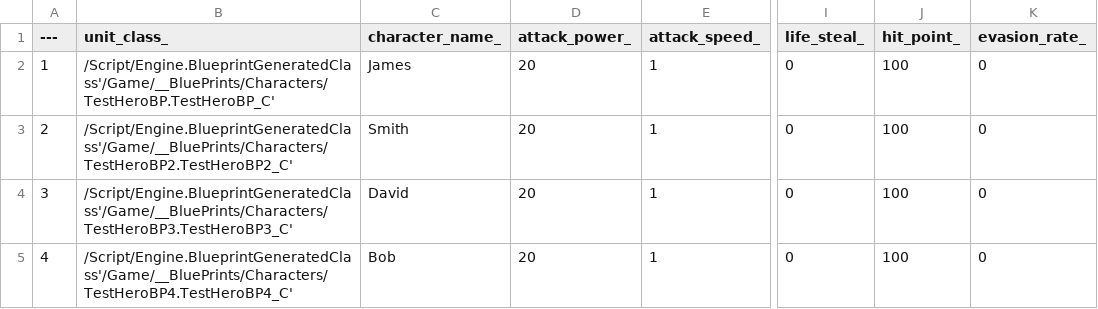
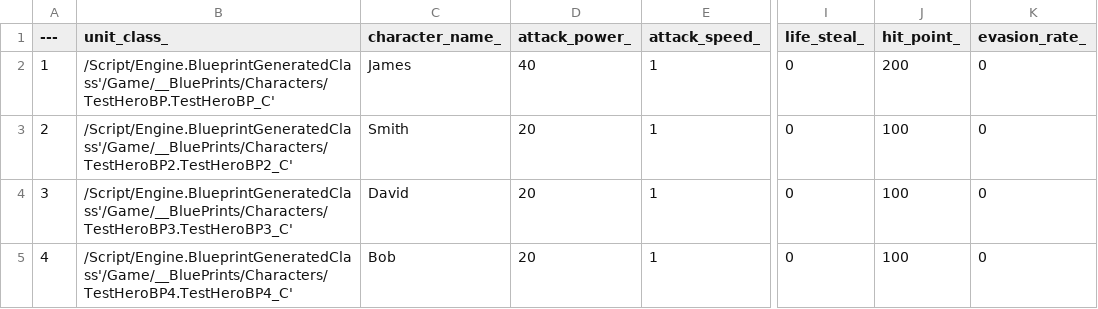
Before and after one commit to Sammamish97/Project_IK, a CSV file: Content/Resources/IK_Character_Data.csv, drawn as a sheet; only a part is shown, gaps mark what is left out; the diff names each change by its address in the sheet, - before the commit and + after, or states it on an @@ line.

Commit message:
#121 - General fixes to record demo video.
TestEnemyBP - Change character type from Hero1 to Hero2. Now it has less stronger stats than Allies heroes(Hero1).
C++TestScene - Now it has 4 heroes and 4 enemies.
IK_Character_Data - Manually set Hero1's stats much stronger than others.
IK_Proto_ItemData - They have smaller radius area of effect.
HeroBase - Do not give damages when character evaded the attack.
HeroInventoryManager - It starts with 200 credits.
PerkTreeSubsystem - Temporarily change the tree.
IKGameInstance - On game beginning, add smoke grenade to record combat scene.

```diff
--- a/Content/Resources/IK_Character_Data.csv
+++ b/Content/Resources/IK_Character_Data.csv
-D2 (attack_power_): 20
+D2 (attack_power_): 40
-J2 (hit_point_): 100
+J2 (hit_point_): 200
```
Also changed, not shown: 27 other files.
